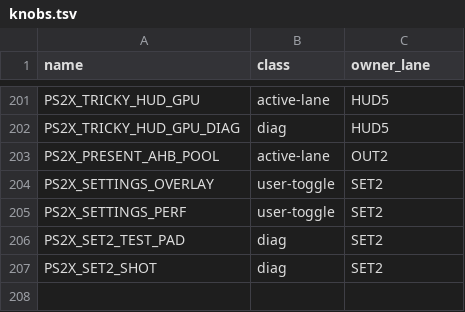
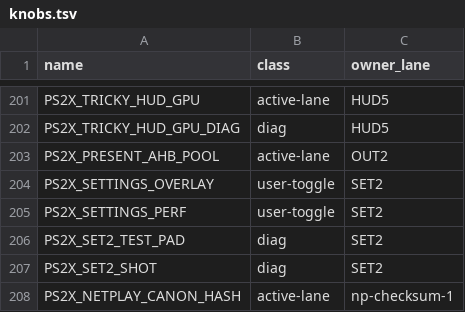
Before and after one commit to brad-richardson/ssx3-120, a TSV file: tools/ssx3/knobs.tsv, drawn as a sheet; only a part is shown, gaps mark what is left out; the diff names each change by its address in the sheet, - before the commit and + after, or states it on an @@ line.

```diff
--- a/tools/ssx3/knobs.tsv
+++ b/tools/ssx3/knobs.tsv
+row 208: PS2X_NETPLAY_CANON_HASH | active-lane | np-checksum-1
```
Also changed, not shown: SOURCE_MANIFEST.tsv, 13 other files.
